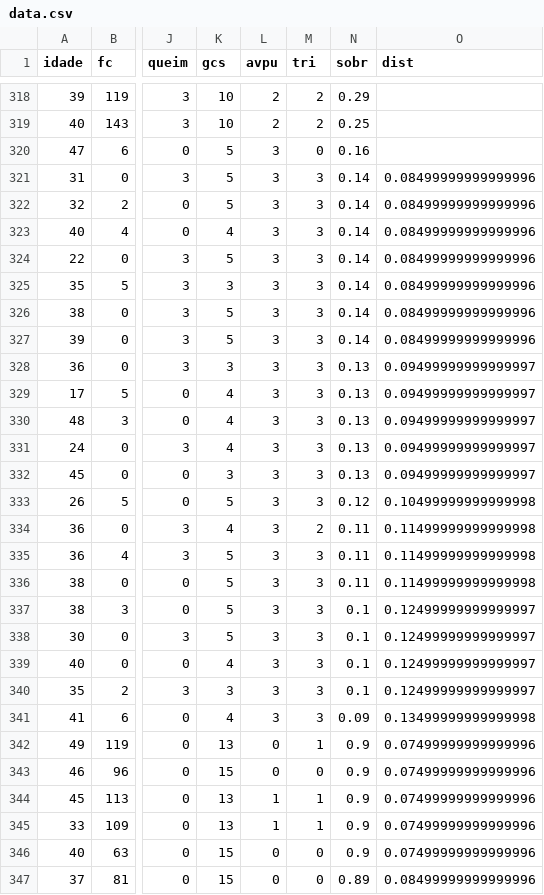
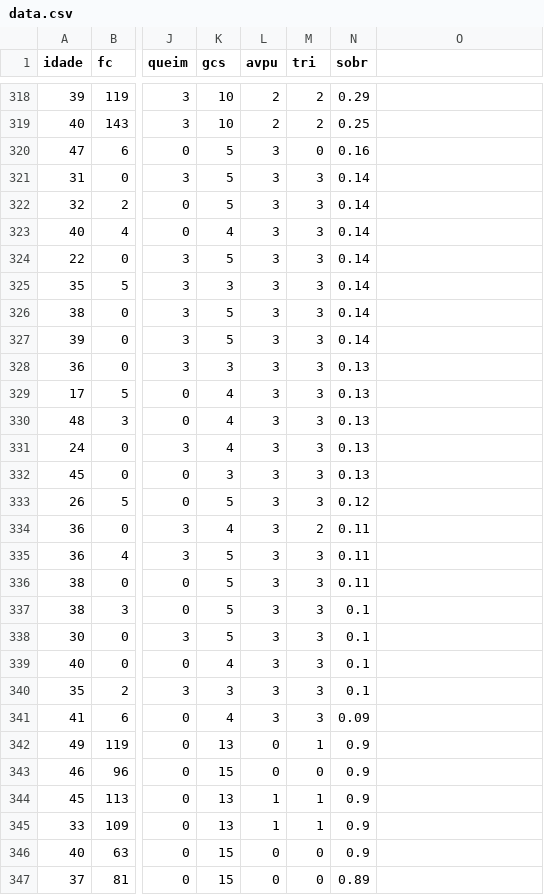
Before and after one commit to tacla/VictSim3, a CSV file: datasets/vict/408v/data.csv, drawn as a sheet; only a part is shown, gaps mark what is left out; the diff covers the shown part only; the diff names each change by its address in the sheet, - before the commit and + after, or states it on an @@ line.

Commit message:
eliminar coluna dist

```diff
--- a/datasets/vict/408v/data.csv
+++ b/datasets/vict/408v/data.csv
-O1: dist
+O1: (empty)
-O321:O327: 0.08499999999999996
+O321:O327: (empty)
-O328:O332: 0.09499999999999997
+O328:O332: (empty)
-O333: 0.10499999999999998
+O333: (empty)
-O334:O336: 0.11499999999999998
+O334:O336: (empty)
-O337:O340: 0.12499999999999997
+O337:O340: (empty)
-O341: 0.13499999999999998
+O341: (empty)
-O342:O346: 0.07499999999999996
+O342:O346: (empty)
-O347: 0.08499999999999996
+O347: (empty)
```
Also changed, not shown: 92 edited cells elsewhere in this file.
